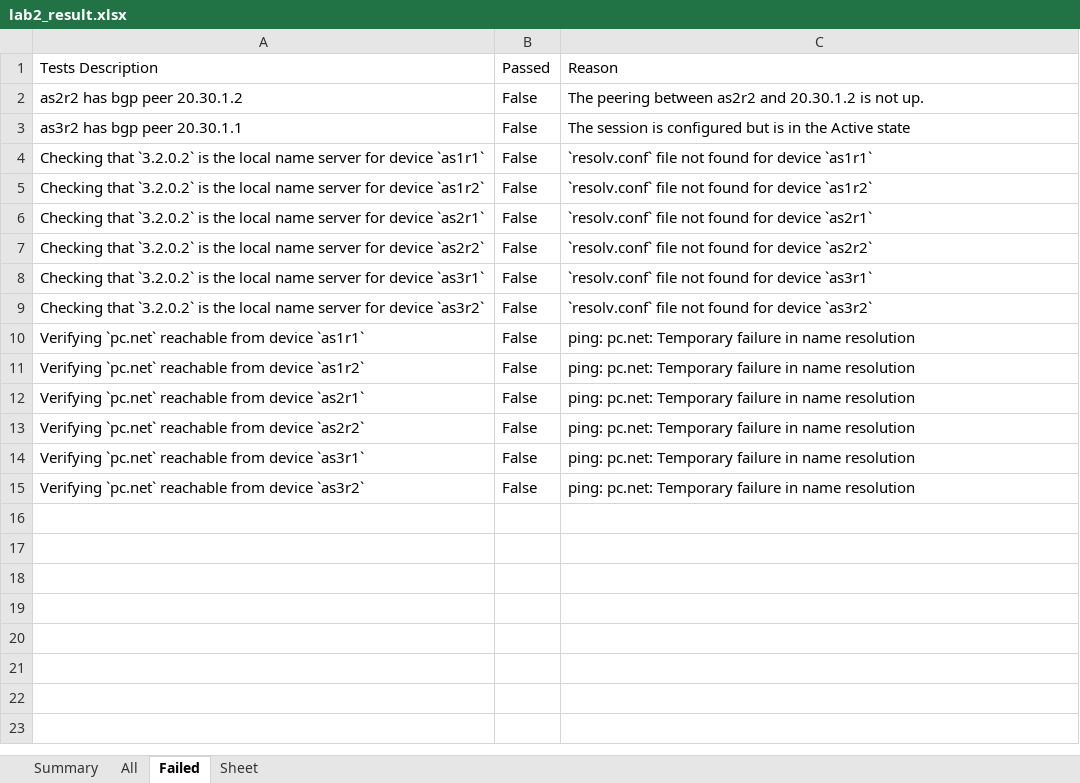
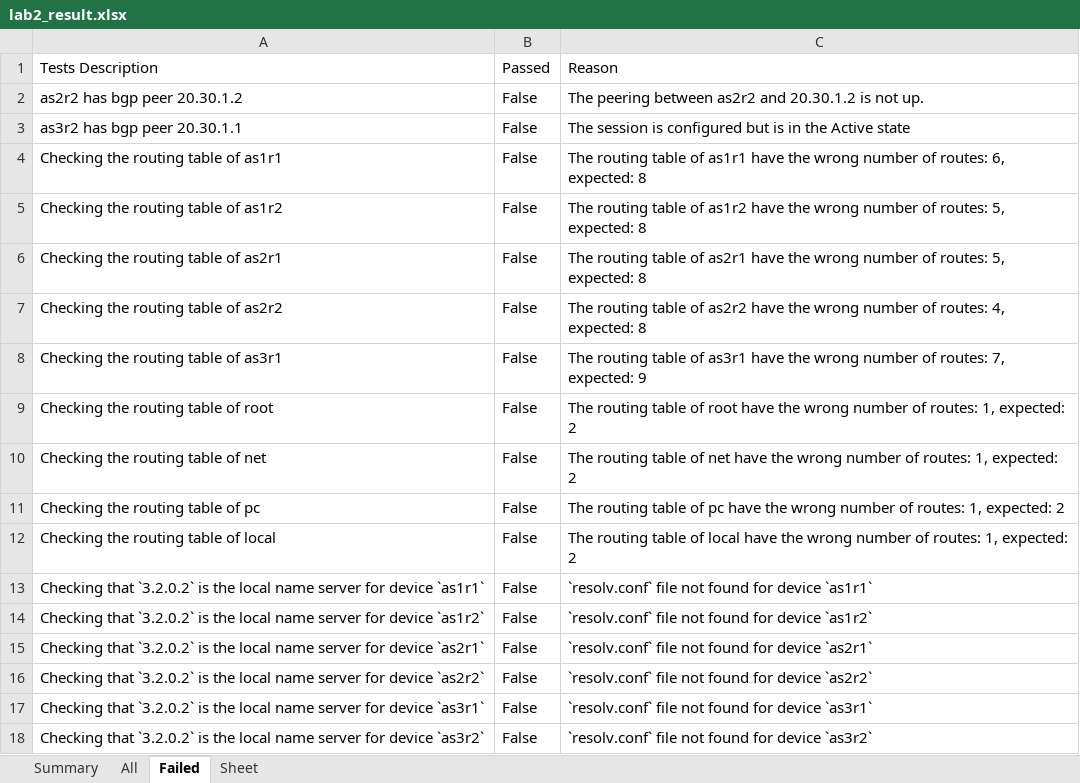
Before and after one commit to KatharaFramework/kathara-lab-checker, an Excel workbook: examples/palabra/labs/lab2/lab2_result.xlsx, sheet Failed, drawn as a sheet; values as stored, in another font and other column widths than the file's, no borders; removed rows and columns are numbered as before the commit, all else as after; the diff names each change by its address in the sheet, - before the commit and + after, or states it on an @@ line.

```diff
--- a/examples/palabra/labs/lab2/lab2_result.xlsx (sheet Failed)
+++ b/examples/palabra/labs/lab2/lab2_result.xlsx (sheet Failed)
+row 4: Checking the routing table of as1r1 | False | The routing table of as1r1 have the wrong number of routes: 6, expected: 8
+row 5: Checking the routing table of as1r2 | False | The routing table of as1r2 have the wrong number of routes: 5, expected: 8
+row 6: Checking the routing table of as2r1 | False | The routing table of as2r1 have the wrong number of routes: 5, expected: 8
+row 7: Checking the routing table of as2r2 | False | The routing table of as2r2 have the wrong number of routes: 4, expected: 8
+row 8: Checking the routing table of as3r1 | False | The routing table of as3r1 have the wrong number of routes: 7, expected: 9
+row 9: Checking the routing table of root | False | The routing table of root have the wrong number of routes: 1, expected: 2
+row 10: Checking the routing table of net | False | The routing table of net have the wrong number of routes: 1, expected: 2
+row 11: Checking the routing table of pc | False | The routing table of pc have the wrong number of routes: 1, expected: 2
+row 12: Checking the routing table of local | False | The routing table of local have the wrong number of routes: 1, expected: 2
-row 10: Verifying `pc.net` reachable from device `as1r1` | False | ping: pc.net: Temporary failure in name resolution
-row 11: Verifying `pc.net` reachable from device `as1r2` | False | ping: pc.net: Temporary failure in name resolution
-row 12: Verifying `pc.net` reachable from device `as2r1` | False | ping: pc.net: Temporary failure in name resolution
-row 13: Verifying `pc.net` reachable from device `as2r2` | False | ping: pc.net: Temporary failure in name resolution
-row 14: Verifying `pc.net` reachable from device `as3r1` | False | ping: pc.net: Temporary failure in name resolution
-row 15: Verifying `pc.net` reachable from device `as3r2` | False | ping: pc.net: Temporary failure in name resolution
```
Also changed, not shown: sheet All, sheet Summary, examples/palabra/labs/lab1/lab1_result.xlsx, examples/palabra/labs/lab3/lab3_result.xlsx, 39 other files.
